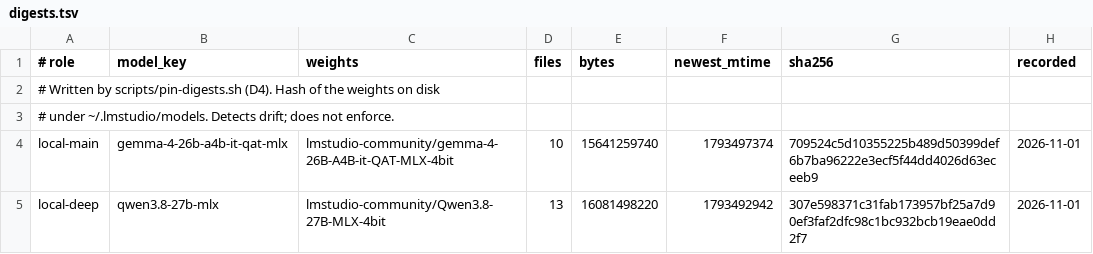
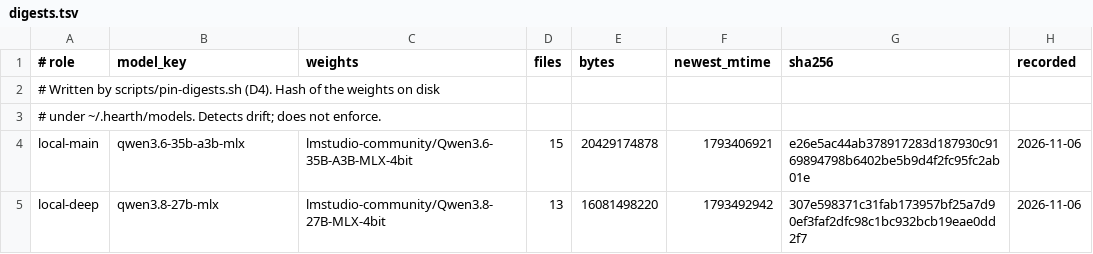
Before and after one commit to ouster/hearth, a TSV file: pins/digests.tsv, drawn as a sheet.

```diff
--- a/pins/digests.tsv
+++ b/pins/digests.tsv
@@ -2,4 +2,4 @@
 # Written by scripts/pin-digests.sh (D4). Hash of the weights on disk
-# under ~/.lmstudio/models. Detects drift; does not enforce.
-local-main	gemma-4-26b-a4b-it-qat-mlx	lmstudio-community/gemma-4-26B-A4B-it-QAT-MLX-4bit	10	15641259740	1793497374	709524c5d10355225b489d50399def6b7ba96222e3ecf5f44dd4026d63eceeb9	2026-11-01
-local-deep	qwen3.8-27b-mlx	lmstudio-community/Qwen3.8-27B-MLX-4bit	13	16081498220	1793492942	307e598371c31fab173957bf25a7d90ef3faf2dfc98c1bc932bcb19eae0dd2f7	2026-11-01
+# under ~/.hearth/models. Detects drift; does not enforce.
+local-main	qwen3.6-35b-a3b-mlx	lmstudio-community/Qwen3.6-35B-A3B-MLX-4bit	15	20429174878	1793406921	e26e5ac44ab378917283d187930c9169894798b6402be5b9d4f2fc95fc2ab01e	2026-11-06
+local-deep	qwen3.8-27b-mlx	lmstudio-community/Qwen3.8-27B-MLX-4bit	13	16081498220	1793492942	307e598371c31fab173957bf25a7d90ef3faf2dfc98c1bc932bcb19eae0dd2f7	2026-11-06
```
Also changed, not shown: config/roles.tsv, 13 other files.
